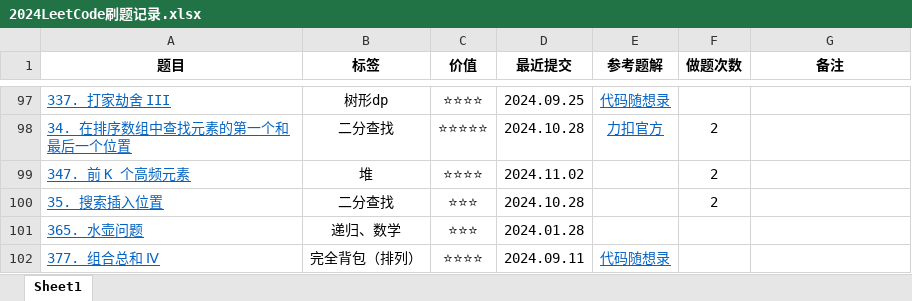
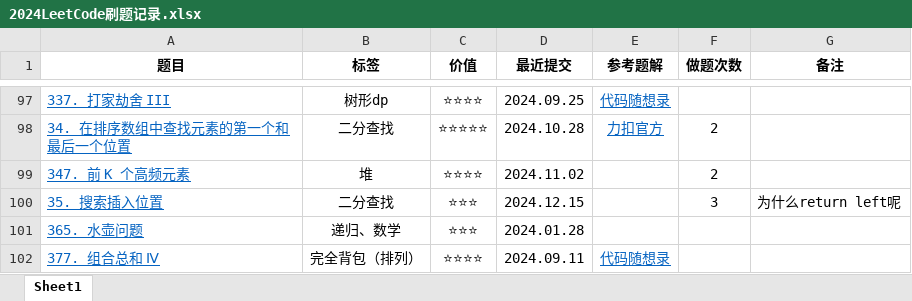
Before and after one commit to curforever/LeetCode, an Excel workbook: 2024LeetCode刷题记录.xlsx, sheet Sheet1, drawn as a sheet; only a part is shown, gaps mark what is left out; values as stored, in another font and other column widths than the file's, no borders; table styles not drawn; the diff names each change by its address in the sheet, - before the commit and + after, or states it on an @@ line.

Commit message:
2024.12.15 LeetCodeHot100 三刷

```diff
--- a/2024LeetCode刷题记录.xlsx (sheet Sheet1)
+++ b/2024LeetCode刷题记录.xlsx (sheet Sheet1)
-D100 (最近提交): 2024.10.28
+D100 (最近提交): 2024.12.15
-F100 (做题次数): 2
+F100 (做题次数): 3
-G100 (备注): (empty)
+G100 (备注): 为什么return left呢
```
